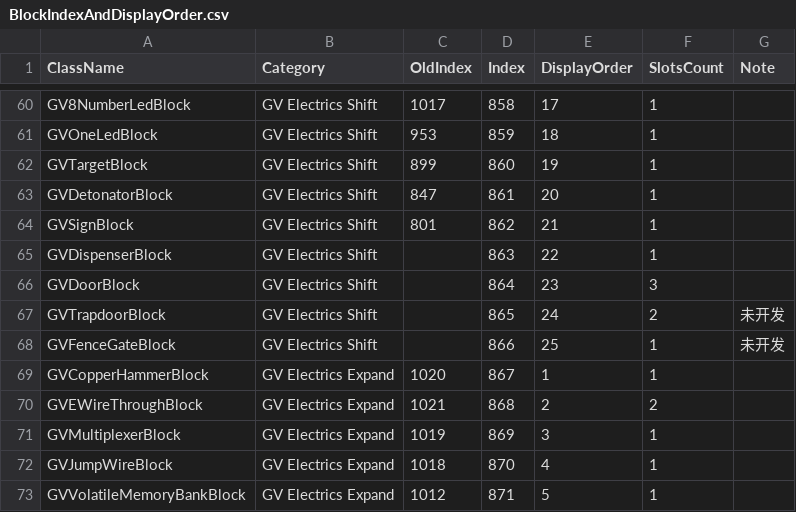
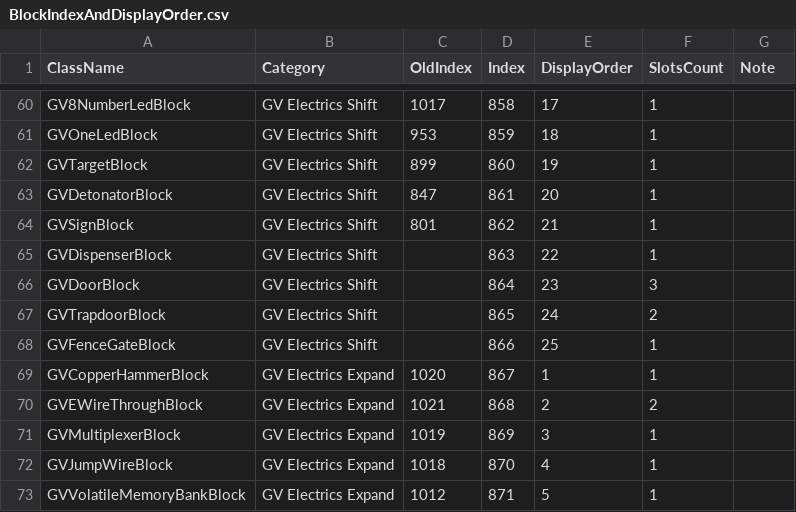
Before and after one commit to XiaofengdiZhu/Gigavolt, a CSV file: BlockIndexAndDisplayOrder.csv, drawn as a sheet; only a part is shown, gaps mark what is left out; the diff names each change by its address in the sheet, - before the commit and + after, or states it on an @@ line.

```diff
--- a/BlockIndexAndDisplayOrder.csv
+++ b/BlockIndexAndDisplayOrder.csv
-G67:G68 (Note): 未开发
+G67:G68 (Note): (empty)
```
Also changed, not shown: Gigavolt/Assets/Gigavolt.csv, 7 other files.
